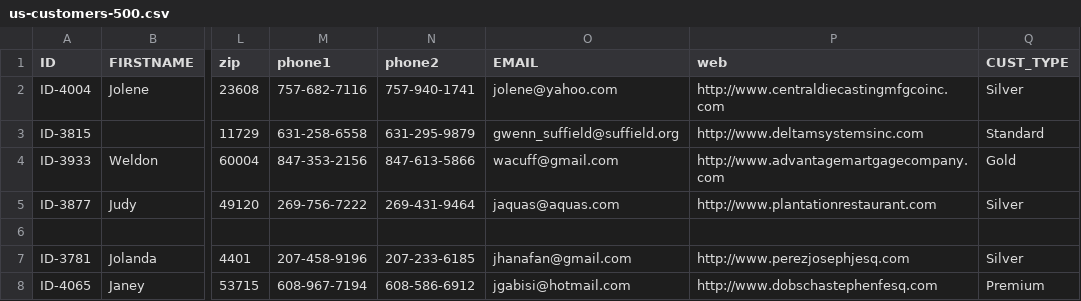
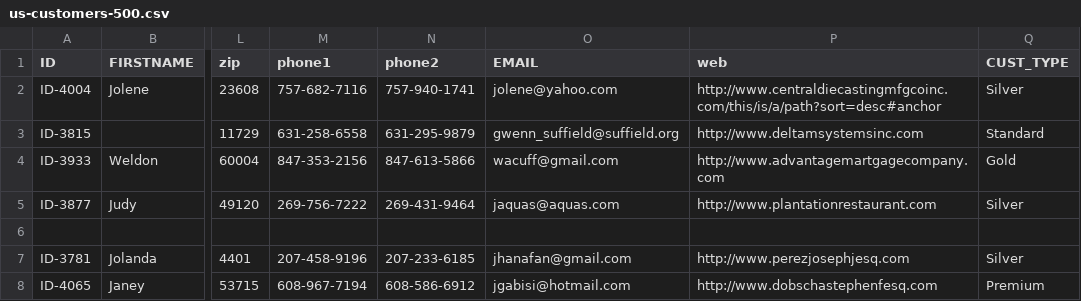
Before and after one commit to vbachurin/data-prep, a CSV file: sample_files/us-customers-500.csv, drawn as a sheet; only a part is shown, gaps mark what is left out; the diff names each change by its address in the sheet, - before the commit and + after, or states it on an @@ line.

Commit message:
Sample files: change an url in us-customers-500.csv

```diff
--- a/sample_files/us-customers-500.csv
+++ b/sample_files/us-customers-500.csv
-P2 (web): http://www.centraldiecastingmfgcoinc.com
+P2 (web): http://www.centraldiecastingmfgcoinc.com/this/is/a/path?sort=desc#anchor
```
